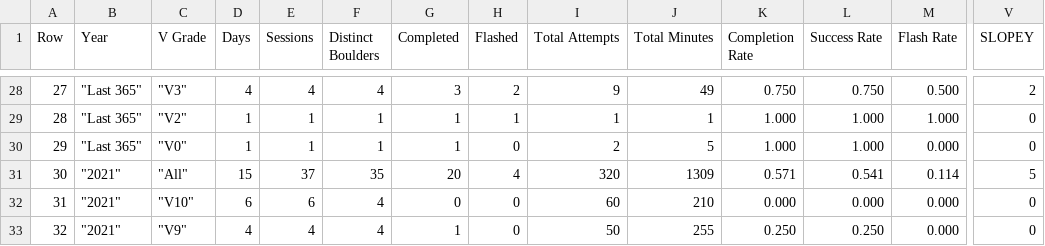
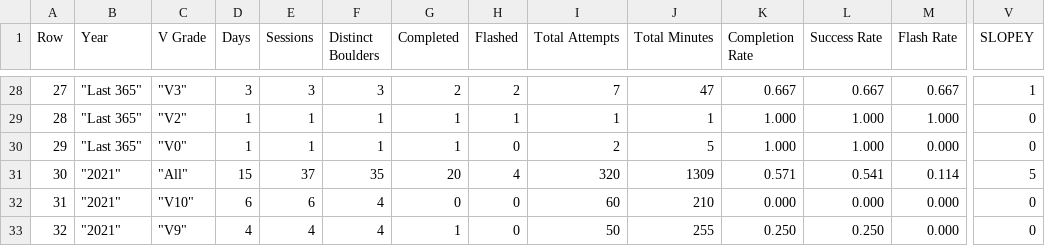
Before and after one commit to Connor-R/connor-r.github.io, a CSV file: csvs/boulders_yearlyBreakdown.csv, drawn as a sheet; only a part is shown, gaps mark what is left out; the diff covers the shown part only; the diff names each change by its address in the sheet, - before the commit and + after, or states it on an @@ line.

```diff
--- a/csvs/boulders_yearlyBreakdown.csv
+++ b/csvs/boulders_yearlyBreakdown.csv
-D28 (Days): 4
+D28 (Days): 3
-E28 (Sessions): 4
+E28 (Sessions): 3
-F28 (Distinct Boulders): 4
+F28 (Distinct Boulders): 3
-G28 (Completed): 3
+G28 (Completed): 2
-I28 (Total Attempts): 9
+I28 (Total Attempts): 7
-J28 (Total Minutes): 49
+J28 (Total Minutes): 47
-K28 (Completion Rate): 0.750
+K28 (Completion Rate): 0.667
-L28 (Success Rate): 0.750
+L28 (Success Rate): 0.667
-M28 (Flash Rate): 0.500
+M28 (Flash Rate): 0.667
-V28 (SLOPEY): 2
+V28 (SLOPEY): 1
```
Also changed, not shown: 26 edited cells elsewhere in this file, csvs/boulders_completed.csv, csvs/boulders_triedLog.csv, 3 other files.
